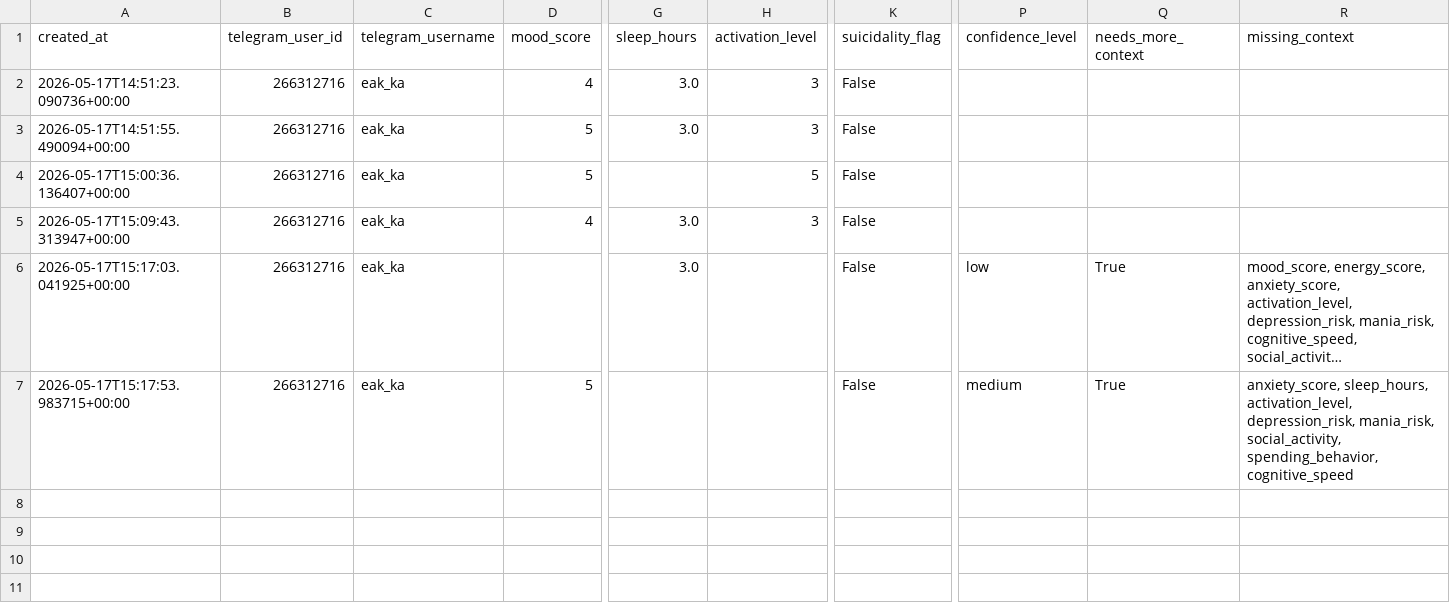
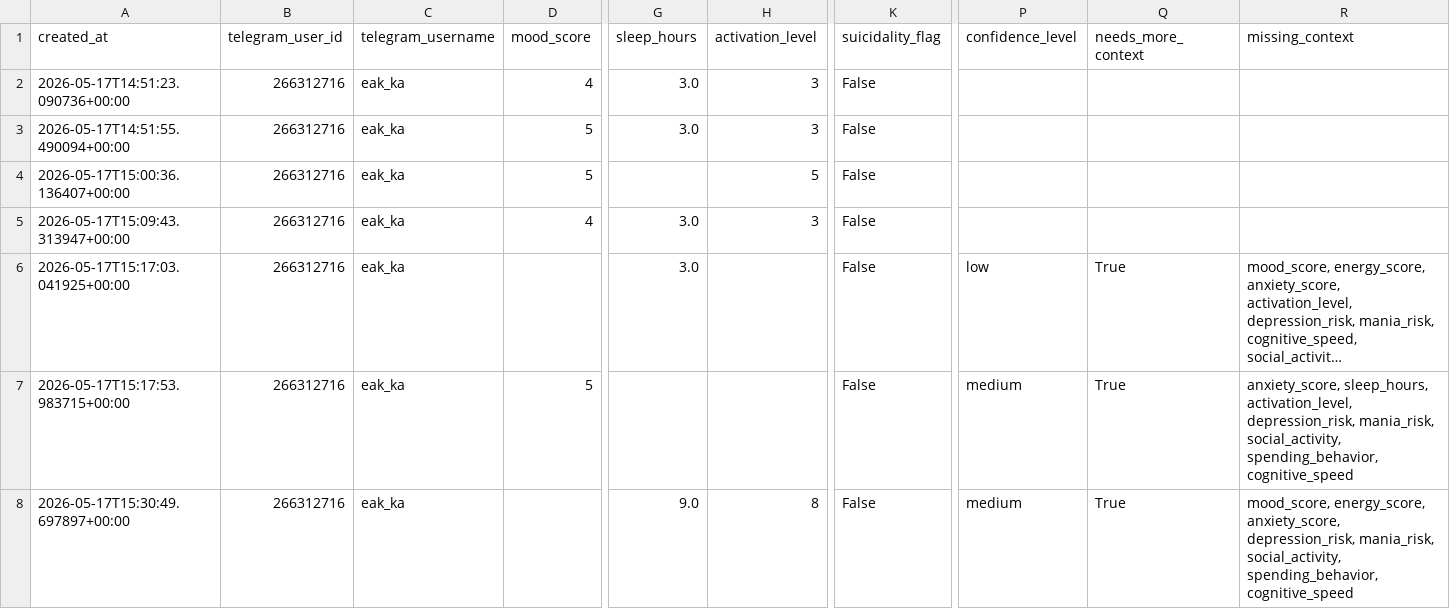
Before and after one commit to eakaganova/bipolar, a CSV file: data/entries.csv, drawn as a sheet; only a part is shown, gaps mark what is left out; long unchanged cells end in …; rows hold the shown columns only; the diff names each change by its address in the sheet, - before the commit and + after, or states it on an @@ line.

Commit message:
Add mood journal entry

```diff
--- a/data/entries.csv
+++ b/data/entries.csv
+row 8: 2026-05-17T15:30:49.697897+00:00 | 266312716 | eak_ka |  | 9.0 | 8 | False | medium | True | mood_score, energy_score, anxiety_score, depression_risk, mania_risk, social_activity, spending_behavior, cognitive_speed
```
